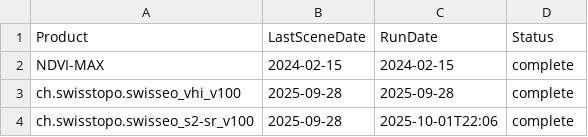
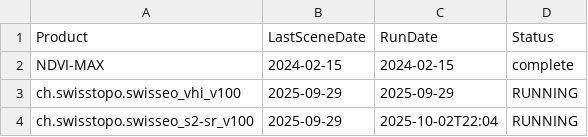
Before and after one commit to swisstopo/topo-satromo, a CSV file: tools/last_updates.csv, drawn as a sheet.

Commit message:
Tools files done

```diff
--- a/tools/last_updates.csv
+++ b/tools/last_updates.csv
@@ -2,3 +2,3 @@ Product,LastSceneDate,RunDate,Status
 NDVI-MAX,2024-02-15,2024-02-15,complete
-ch.swisstopo.swisseo_vhi_v100,2025-09-28,2025-09-28,complete
-ch.swisstopo.swisseo_s2-sr_v100,2025-09-28,2025-10-01T22:06,complete
+ch.swisstopo.swisseo_vhi_v100,2025-09-29,2025-09-29,RUNNING
+ch.swisstopo.swisseo_s2-sr_v100,2025-09-29,2025-10-02T22:04,RUNNING
```
Also changed, not shown: 1 other file.
